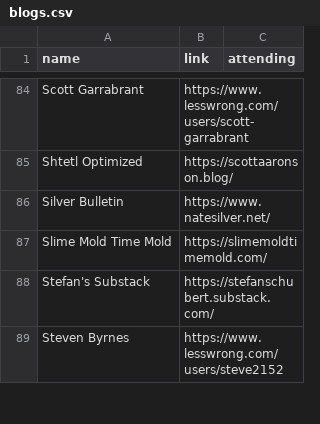
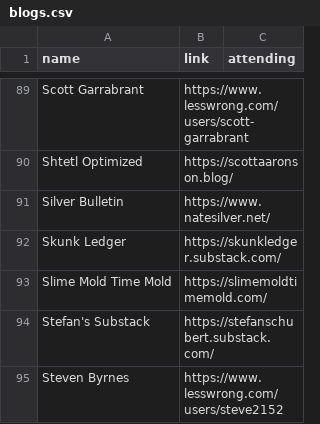
Before and after one commit to LessWrong2/lighthaven, a CSV file: blogs.csv, drawn as a sheet; only a part is shown, gaps mark what is left out; the diff covers the shown part only.

```diff
--- a/blogs.csv
+++ b/blogs.csv
@@ -86,2 +91,3 @@ Shtetl Optimized, https://scottaaronson.blog/,
 Silver Bulletin, https://www.natesilver.net/,
+Skunk Ledger, https://skunkledger.substack.com/,
 Slime Mold Time Mold, https://slimemoldtimemold.com/,
```
Also changed, not shown: 5 added rows and 1 moved row elsewhere in this file.
